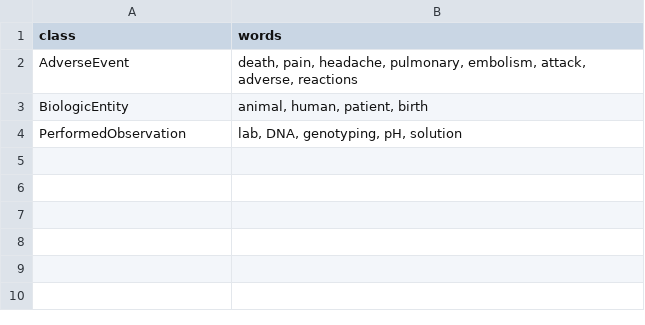
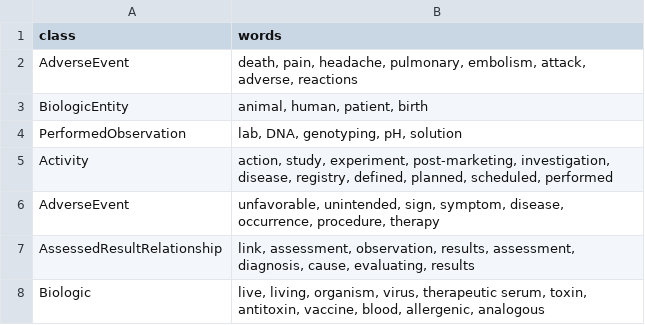
Before and after one commit to golaiet/Bridge, a CSV file: bridge_map.csv, drawn as a sheet.

Commit message:
update dictionary

```diff
--- a/bridge_map.csv
+++ b/bridge_map.csv
@@ -4 +4,6 @@ BiologicEntity,"animal, human, patient, birth"
 PerformedObservation,"lab, DNA, genotyping,  pH, solution"
+Activity,"action, study, experiment, post-marketing, investigation, disease, registry, defined, planned, scheduled, performed"
+AdverseEvent,"unfavorable, unintended, sign, symptom, disease, occurrence, procedure, therapy"
+AssessedResultRelationship,"link, assessment, observation, results, assessment, diagnosis, cause, evaluating, results
+"
+Biologic,"live, living, organism, virus, therapeutic serum, toxin, antitoxin, vaccine, blood, allergenic, analogous"
```
